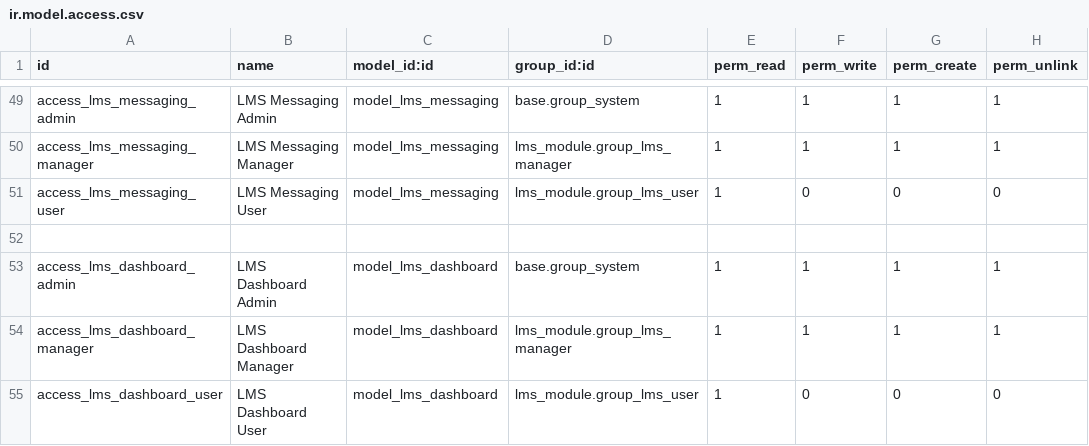
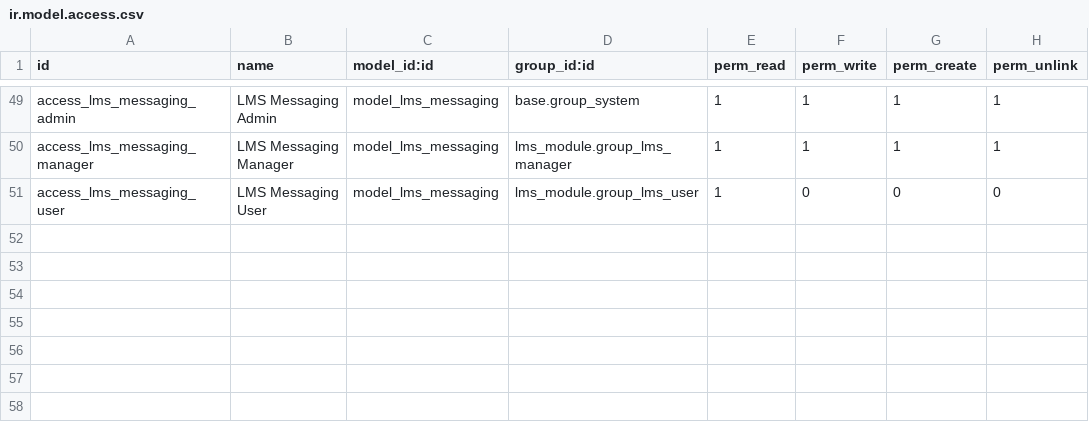
Before and after one commit to DanielAbaka/lms, a CSV file: security/ir.model.access.csv, drawn as a sheet; only a part is shown, gaps mark what is left out; the diff names each change by its address in the sheet, - before the commit and + after, or states it on an @@ line.

```diff
--- a/security/ir.model.access.csv
+++ b/security/ir.model.access.csv
-row 52: (empty)
-row 53: access_lms_dashboard_admin | LMS Dashboard Admin | model_lms_dashboard | base.group_system | 1 | 1 | 1 | 1
-row 54: access_lms_dashboard_manager | LMS Dashboard Manager | model_lms_dashboard | lms_module.group_lms_manager | 1 | 1 | 1 | 1
-row 55: access_lms_dashboard_user | LMS Dashboard User | model_lms_dashboard | lms_module.group_lms_user | 1 | 0 | 0 | 0
```
Also changed, not shown: 12 other files.
